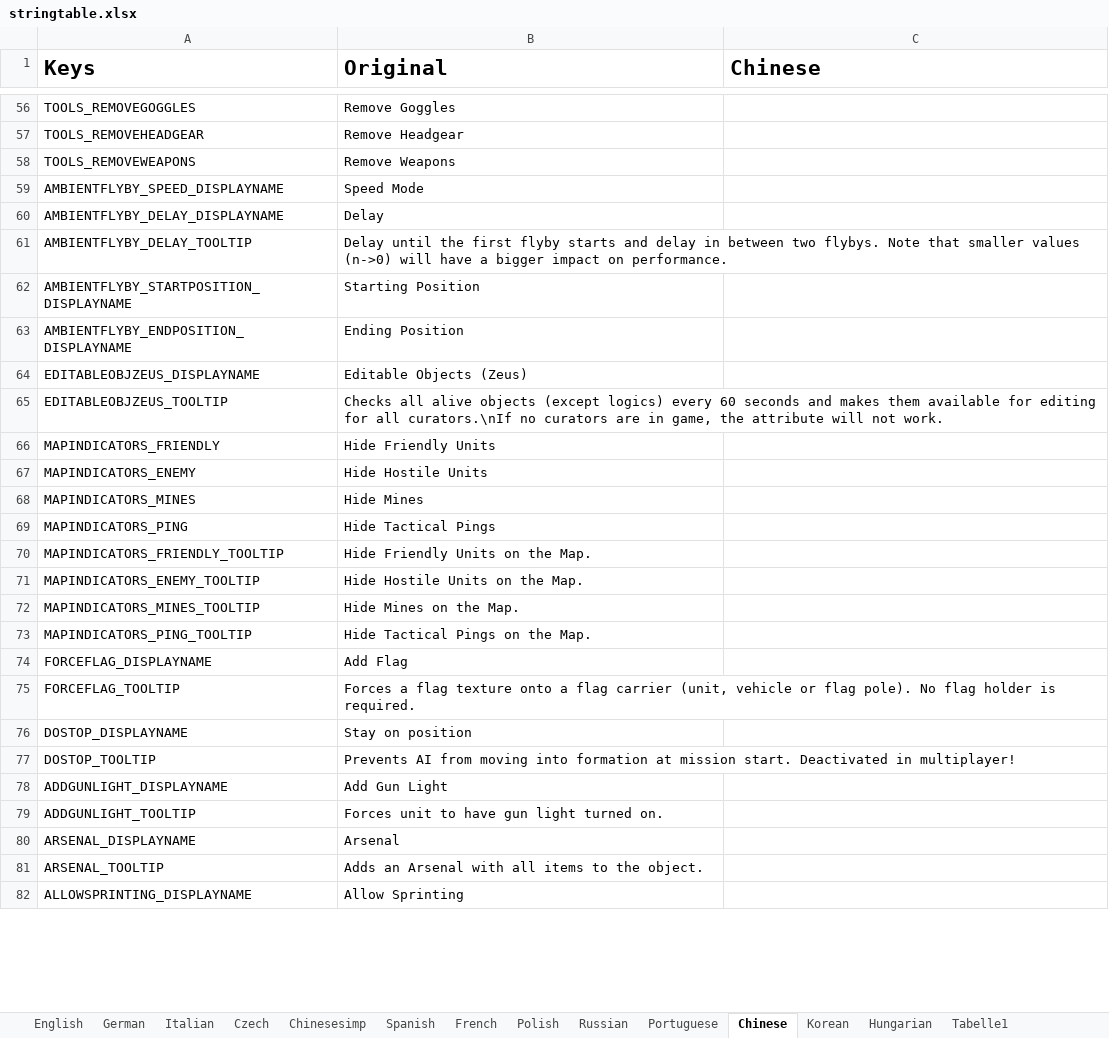
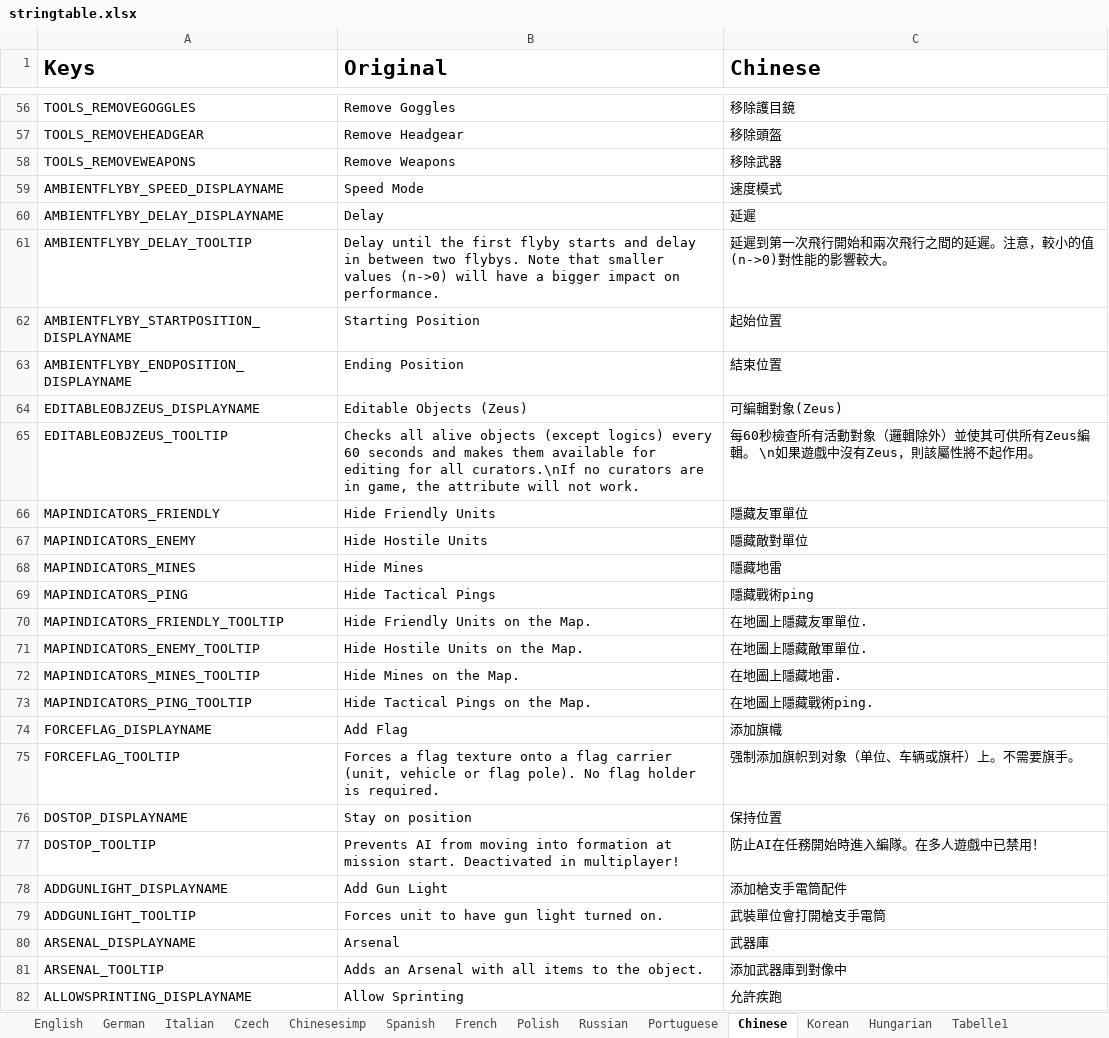
Before and after one commit to R3voA3/3den-Enhanced, an Excel workbook: stringtable.xlsx, sheet Chinese, drawn as a sheet; only a part is shown, gaps mark what is left out; values as stored, in another font and other column widths than the file's, no borders; the diff covers the shown part only; the diff names each change by its address in the sheet, - before the commit and + after, or states it on an @@ line.

```diff
--- a/stringtable.xlsx (sheet Chinese)
+++ b/stringtable.xlsx (sheet Chinese)
-C56 (Chinese): (empty)
+C56 (Chinese): 移除護目鏡
-C57 (Chinese): (empty)
+C57 (Chinese): 移除頭盔
-C58 (Chinese): (empty)
+C58 (Chinese): 移除武器
-C59 (Chinese): (empty)
+C59 (Chinese): 速度模式
-C60 (Chinese): (empty)
+C60 (Chinese): 延遲
-C61 (Chinese): (empty)
+C61 (Chinese): 延遲到第一次飛行開始和兩次飛行之間的延遲。注意，較小的值(n->0)對性能的影響較大。
-C62 (Chinese): (empty)
+C62 (Chinese): 起始位置
-C63 (Chinese): (empty)
+C63 (Chinese): 結束位置
-C64 (Chinese): (empty)
+C64 (Chinese): 可編輯對象(Zeus)
-C65 (Chinese): (empty)
+C65 (Chinese): 每60秒檢查所有活動對象（邏輯除外）並使其可供所有Zeus編輯。 \n如果遊戲中沒有Zeus，則該屬性將不起作用。
-C66 (Chinese): (empty)
+C66 (Chinese): 隱藏友軍單位
-C67 (Chinese): (empty)
+C67 (Chinese): 隱藏敵對單位
-C68 (Chinese): (empty)
+C68 (Chinese): 隱藏地雷
-C69 (Chinese): (empty)
+C69 (Chinese): 隱藏戰術ping
-C70 (Chinese): (empty)
+C70 (Chinese): 在地圖上隱藏友軍單位.
-C71 (Chinese): (empty)
+C71 (Chinese): 在地圖上隱藏敵軍單位.
-C72 (Chinese): (empty)
+C72 (Chinese): 在地圖上隱藏地雷.
-C73 (Chinese): (empty)
+C73 (Chinese): 在地圖上隱藏戰術ping.
-C74 (Chinese): (empty)
+C74 (Chinese): 添加旗幟
-C75 (Chinese): (empty)
+C75 (Chinese): 强制添加旗帜到对象（单位、车辆或旗杆）上。不需要旗手。
-C76 (Chinese): (empty)
+C76 (Chinese): 保持位置
-C77 (Chinese): (empty)
+C77 (Chinese): 防止AI在任務開始時進入編隊。在多人遊戲中已禁用！
-C78 (Chinese): (empty)
+C78 (Chinese): 添加槍支手電筒配件
-C79 (Chinese): (empty)
+C79 (Chinese): 武裝單位會打開槍支手電筒
-C80 (Chinese): (empty)
+C80 (Chinese): 武器庫
-C81 (Chinese): (empty)
+C81 (Chinese): 添加武器庫到對像中
-C82 (Chinese): (empty)
+C82 (Chinese): 允許疾跑
```
Also changed, not shown: 851 edited cells elsewhere in this sheet, sheet Chinesesimp, 1 other file.
